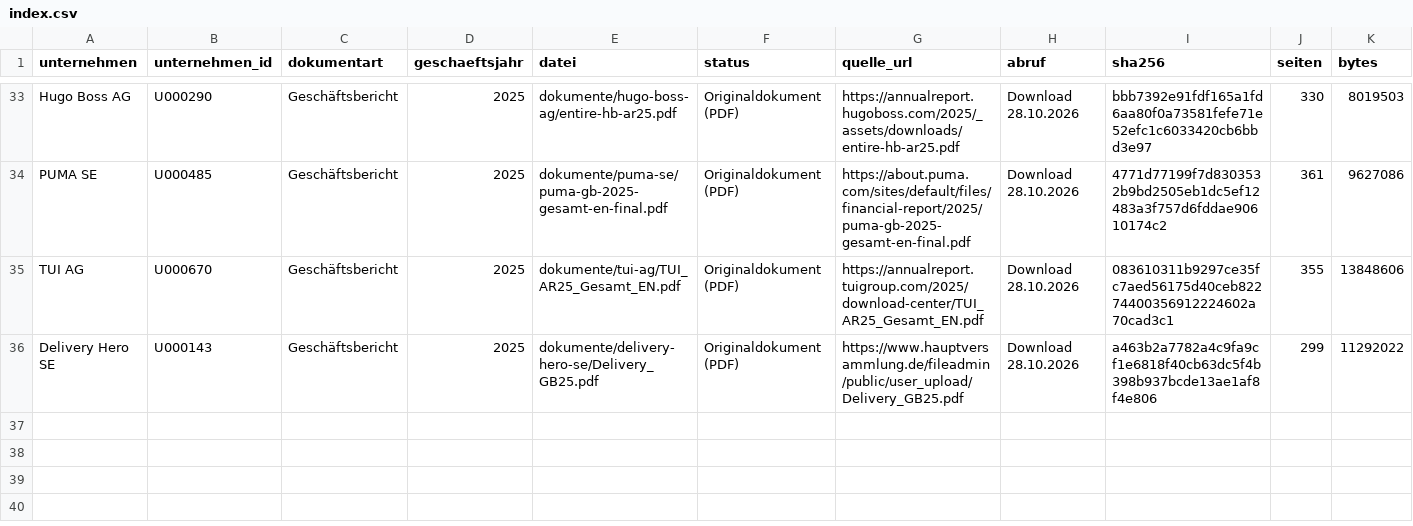
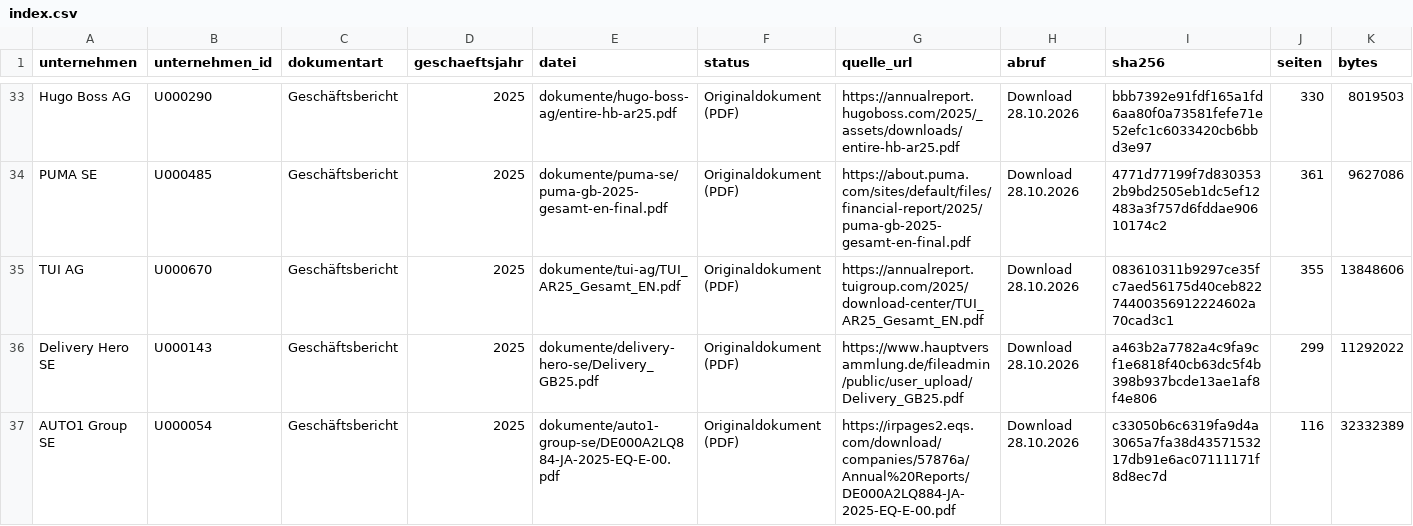
Before and after one commit to chillkrote/Unternehmenskennzahlen, a CSV file: boersennotierte-unternehmen/handel-konsum/dokumente/index.csv, drawn as a sheet; only a part is shown, gaps mark what is left out; rows hold the shown columns only; the diff names each change by its address in the sheet, - before the commit and + after, or states it on an @@ line.

```diff
--- a/boersennotierte-unternehmen/handel-konsum/dokumente/index.csv
+++ b/boersennotierte-unternehmen/handel-konsum/dokumente/index.csv
+row 37: AUTO1 Group SE | U000054 | Geschäftsbericht | 2025 | dokumente/auto1-group-se/DE000A2LQ884-JA-2025-EQ-E-00.pdf | Originaldokument (PDF) | https://irpages2.eqs.com/download/companies/57876a/Annual%20Reports/DE000A2LQ884-JA-2025-EQ-E-00.pdf | Download 28.10.2026 | c33050b6c6319fa9d4a3065a7fa38d4357153217db91e6ac07111171f8d8ec7d | 116 | 32332389
```
Also changed, not shown: boersennotierte-unternehmen/industrie/dokumente/index.csv, 3 other files.
